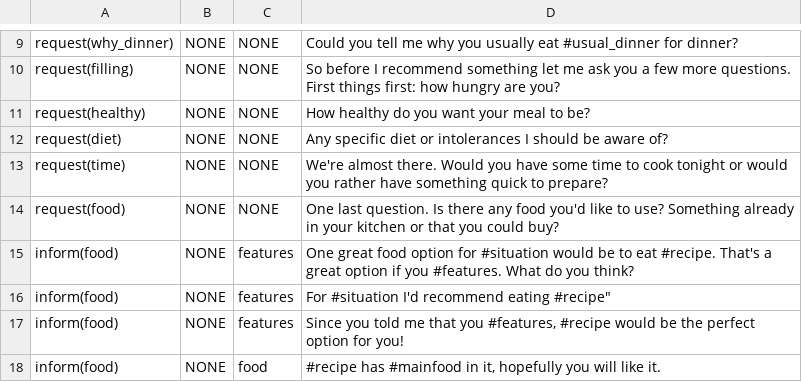
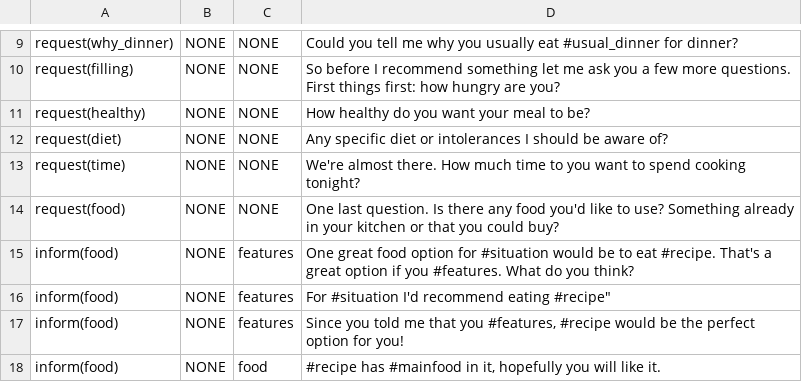
Before and after one commit to UofGSocialRobotics/Conversational-Agent, a CSV file: food/resources/nlg/sentence_db.csv, drawn as a sheet; only a part is shown, gaps mark what is left out.

Commit message:
changed question time to cook

```diff
--- a/food/resources/nlg/sentence_db.csv
+++ b/food/resources/nlg/sentence_db.csv
@@ -12,3 +12,3 @@ request(healthy),NONE,NONE,How healthy do you want your meal to be?
 request(diet),NONE,NONE,Any specific diet or intolerances I should be aware of?
-request(time),NONE,NONE,We're almost there. Would you have some time to cook tonight or would you rather have something quick to prepare?
+request(time),NONE,NONE,We're almost there. How much time to you want to spend cooking tonight?
 request(food),NONE,NONE,One last question. Is there any food you'd like to use? Something already in your kitchen or that you could buy?
```
Also changed, not shown: food/resources/nlg/sentence_db_nosmalltalk.csv.
